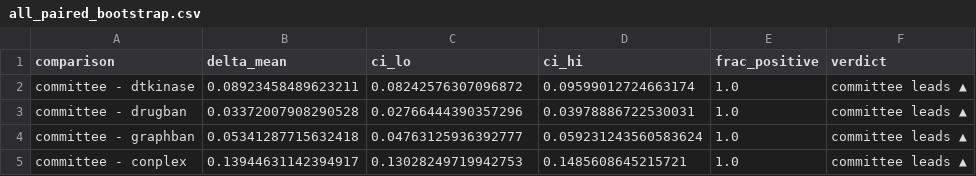
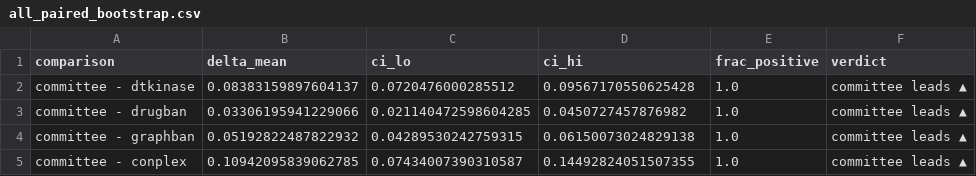
Before and after one commit to gmmsb-lncc/attention-screening, a CSV file: results/inference/committee_experiment/all_paired_bootstrap.csv, drawn as a sheet.

```diff
--- a/results/inference/committee_experiment/all_paired_bootstrap.csv
+++ b/results/inference/committee_experiment/all_paired_bootstrap.csv
@@ -1,5 +1,5 @@
 comparison,delta_mean,ci_lo,ci_hi,frac_positive,verdict
-committee - dtkinase,0.08923458489623211,0.08242576307096872,0.09599012724663174,1.0,committee leads ▲
-committee - drugban,0.03372007908290528,0.02766444390357296,0.03978886722530031,1.0,committee leads ▲
-committee - graphban,0.05341287715632418,0.04763125936392777,0.059231243560583624,1.0,committee leads ▲
-committee - conplex,0.13944631142394917,0.13028249719942753,0.1485608645215721,1.0,committee leads ▲
+committee - dtkinase,0.08383159897604137,0.0720476000285512,0.09567170550625428,1.0,committee leads ▲
+committee - drugban,0.03306195941229066,0.021140472598604285,0.0450727457876982,1.0,committee leads ▲
+committee - graphban,0.05192822487822932,0.04289530242759315,0.06150073024829138,1.0,committee leads ▲
+committee - conplex,0.10942095839062785,0.07434007390310587,0.14492824051507355,1.0,committee leads ▲
```
Also changed, not shown: results/inference/committee_experiment/all_metrics.csv, results/inference/committee_experiment/human_metrics.csv, 16 other files.
